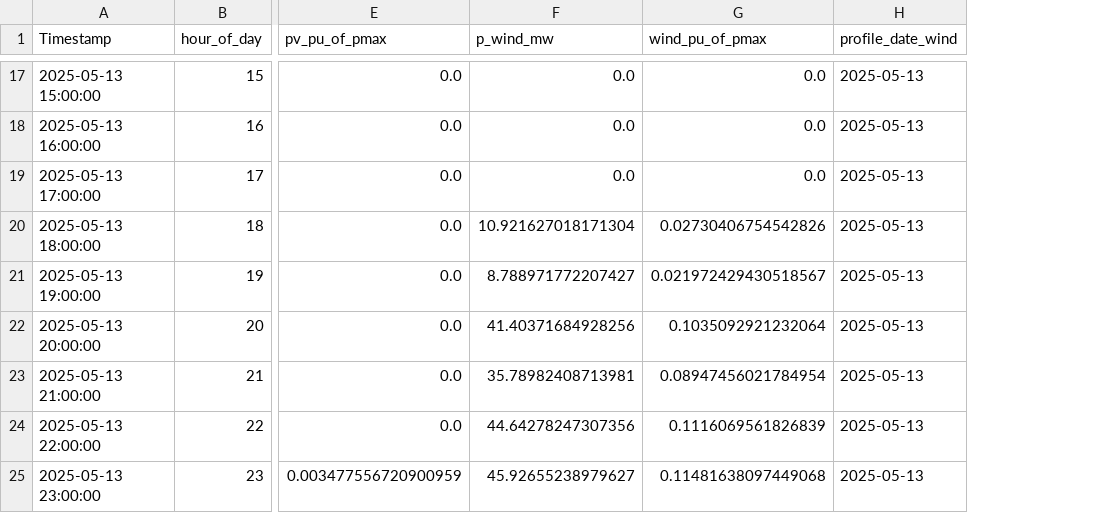
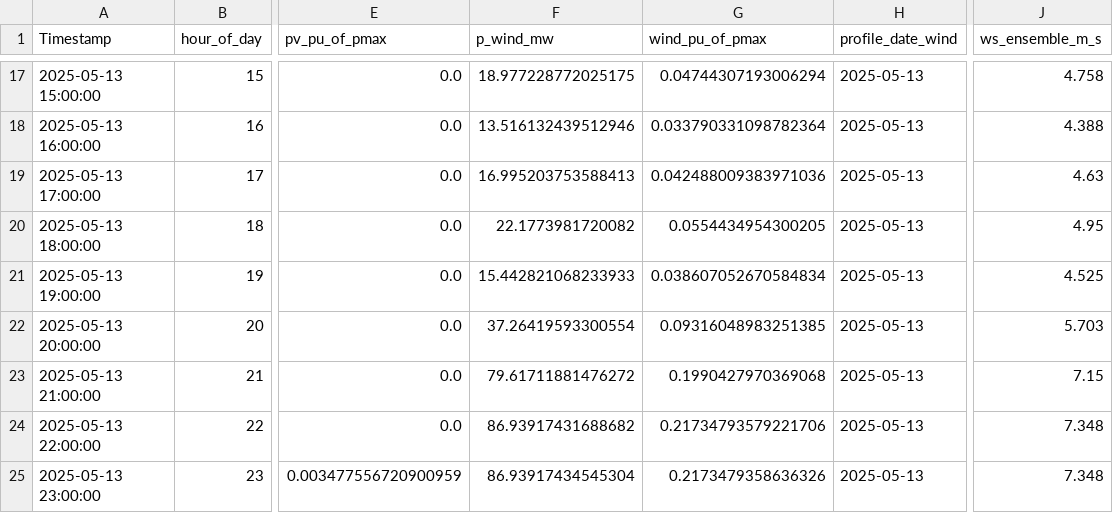
Before and after one commit to Kcbir/r_deed, a CSV file: datasets/ieee118/res_forecast_hourly_24h.csv, drawn as a sheet; only a part is shown, gaps mark what is left out; the diff covers the shown part only; the diff names each change by its address in the sheet, - before the commit and + after, or states it on an @@ line.

```diff
--- a/datasets/ieee118/res_forecast_hourly_24h.csv
+++ b/datasets/ieee118/res_forecast_hourly_24h.csv
+column J (ws_ensemble_m_s), rows 17-25: 4.758 | 4.388 | 4.63 | 4.95 | 4.525 | 5.703 | 7.15 | 7.348 | 7.348
-F17 (p_wind_mw): 0.0
+F17 (p_wind_mw): 18.977228772025175
-G17 (wind_pu_of_pmax): 0.0
+G17 (wind_pu_of_pmax): 0.04744307193006294
-F18 (p_wind_mw): 0.0
+F18 (p_wind_mw): 13.516132439512946
-G18 (wind_pu_of_pmax): 0.0
+G18 (wind_pu_of_pmax): 0.033790331098782364
-F19 (p_wind_mw): 0.0
+F19 (p_wind_mw): 16.995203753588413
-G19 (wind_pu_of_pmax): 0.0
+G19 (wind_pu_of_pmax): 0.042488009383971036
-F20 (p_wind_mw): 10.921627018171304
+F20 (p_wind_mw): 22.1773981720082
-G20 (wind_pu_of_pmax): 0.02730406754542826
+G20 (wind_pu_of_pmax): 0.0554434954300205
-F21 (p_wind_mw): 8.788971772207427
+F21 (p_wind_mw): 15.442821068233933
-G21 (wind_pu_of_pmax): 0.021972429430518567
+G21 (wind_pu_of_pmax): 0.038607052670584834
-F22 (p_wind_mw): 41.40371684928256
+F22 (p_wind_mw): 37.26419593300554
-G22 (wind_pu_of_pmax): 0.1035092921232064
+G22 (wind_pu_of_pmax): 0.09316048983251385
-F23 (p_wind_mw): 35.78982408713981
+F23 (p_wind_mw): 79.61711881476272
-G23 (wind_pu_of_pmax): 0.08947456021784954
+G23 (wind_pu_of_pmax): 0.1990427970369068
-F24 (p_wind_mw): 44.64278247307356
+F24 (p_wind_mw): 86.93917431688682
-G24 (wind_pu_of_pmax): 0.1116069561826839
+G24 (wind_pu_of_pmax): 0.21734793579221706
-F25 (p_wind_mw): 45.92655238979627
+F25 (p_wind_mw): 86.93917434545304
-G25 (wind_pu_of_pmax): 0.11481638097449068
+G25 (wind_pu_of_pmax): 0.2173479358636326
```
Also changed, not shown: 30 edited cells elsewhere in this file, datasets/ieee118/ieee118_res_buses.csv, 1 other file.
